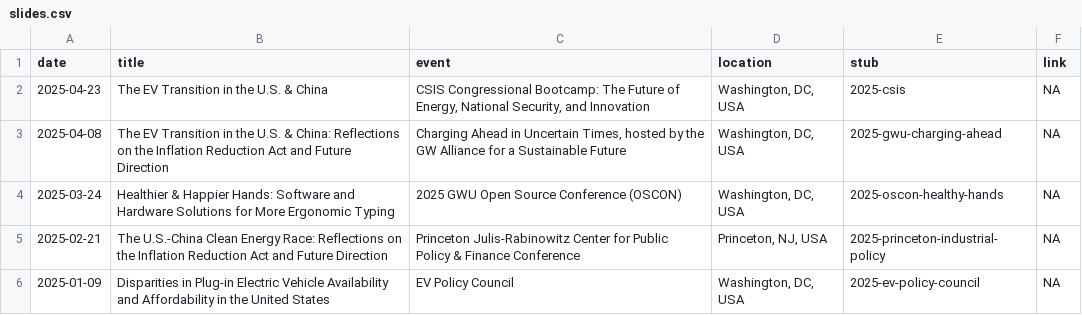
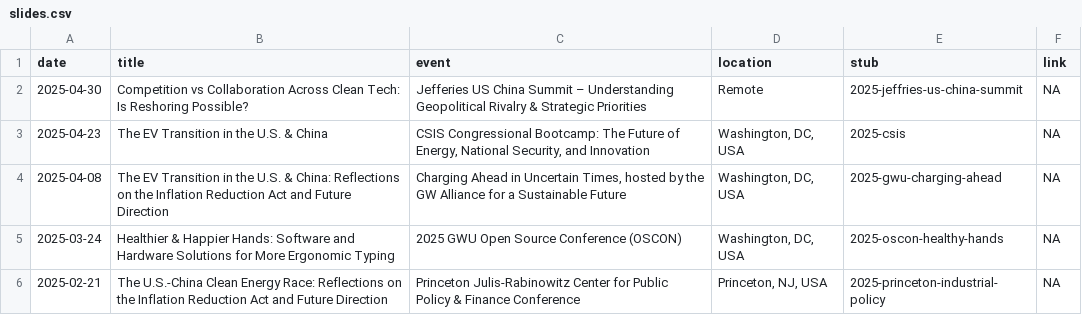
Before and after one commit to jhelvy/slides-old, a CSV file: slides.csv, drawn as a sheet; only a part is shown; the shorter side is filled out with more unchanged rows; the diff names each change by its address in the sheet, - before the commit and + after, or states it on an @@ line.

Commit message:
init jeffries

```diff
--- a/slides.csv
+++ b/slides.csv
+row 2: 2025-04-30 | Competition vs Collaboration Across Clean Tech: Is Reshoring Possible? | Jefferies US China Summit – Understanding Geopolitical Rivalry & Strategic Priorities | Remote | 2025-jeffries-us-china-summit | NA
```
Also changed, not shown: 29 other files.
